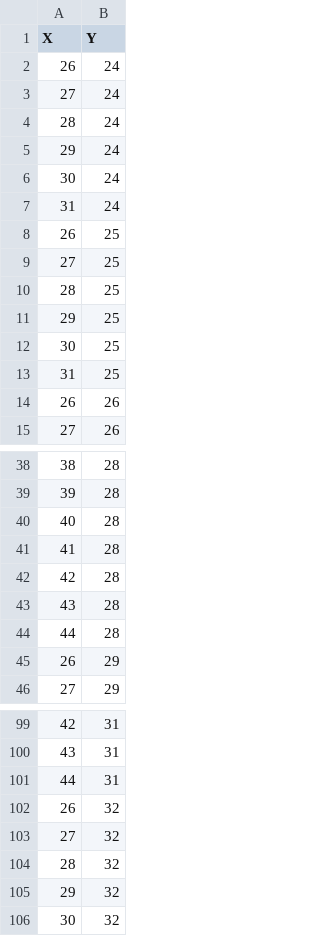
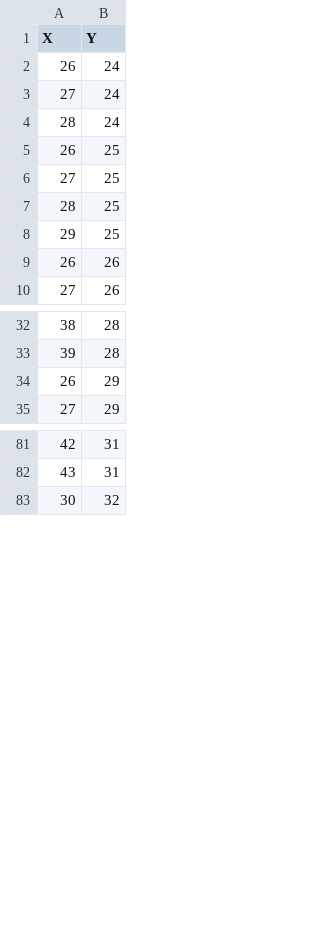
Before and after one commit to zjames12/NYCEM-Weather-Dashboard, a CSV file: nyc_grid_locs.csv, drawn as a sheet; only a part is shown, gaps mark what is left out; the diff covers the shown part only; the diff names each change by its address in the sheet, - before the commit and + after, or states it on an @@ line.

```diff
--- a/nyc_grid_locs.csv
+++ b/nyc_grid_locs.csv
-row 5: 29 | 24
-row 6: 30 | 24
-row 7: 31 | 24
-row 12: 30 | 25
-row 13: 31 | 25
-row 40: 40 | 28
-row 41: 41 | 28
-row 42: 42 | 28
-row 43: 43 | 28
-row 44: 44 | 28
-row 101: 44 | 31
-row 102: 26 | 32
-row 103: 27 | 32
-row 104: 28 | 32
-row 105: 29 | 32
```
Also changed, not shown: 48 removed rows elsewhere in this file, 8 other files.
